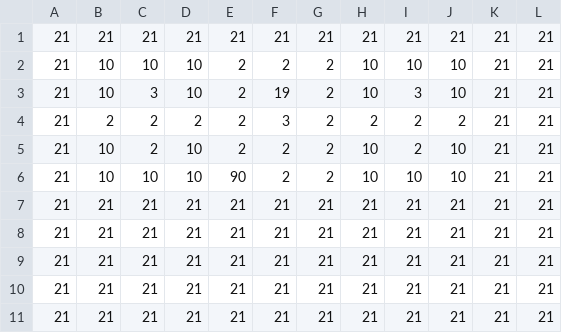
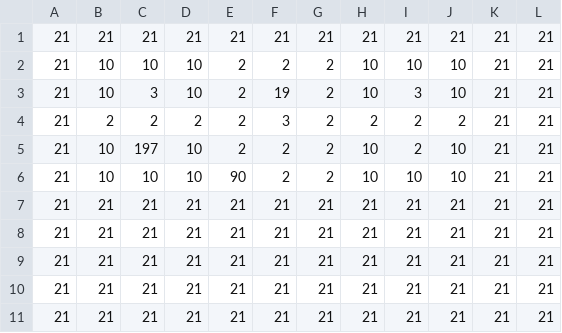
Before and after one commit to EpsilonAcetate/Be_Nice, a CSV file: assets/lib-up.csv, drawn as a sheet.

```diff
--- a/assets/lib-up.csv
+++ b/assets/lib-up.csv
@@ -4,3 +4,3 @@
 21,2,2,2,2,3,2,2,2,2,21,21
-21,10,2,10,2,2,2,10,2,10,21,21
+21,10,197,10,2,2,2,10,2,10,21,21
 21,10,10,10,90,2,2,10,10,10,21,21
```
Also changed, not shown: assets/bottom-mid-post.csv, assets/lib-down.csv, 33 other files.
